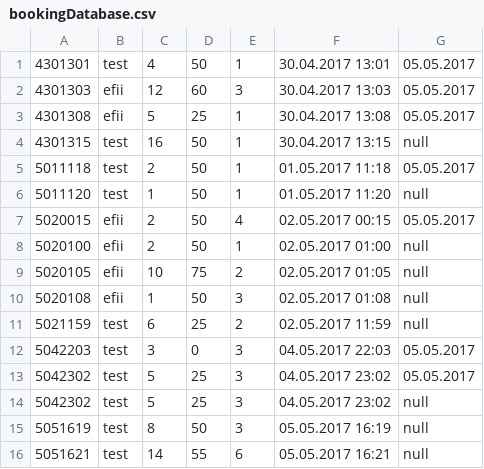
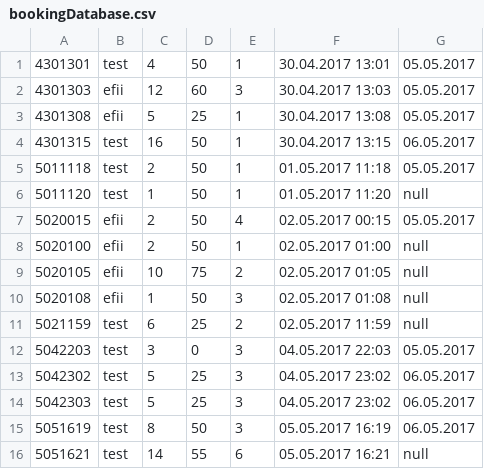
Before and after one commit to Fridakohla/JavaBikes, a CSV file: bookingDatabase.csv, drawn as a sheet.

```diff
--- a/bookingDatabase.csv
+++ b/bookingDatabase.csv
@@ -3,3 +3,3 @@
 4301308;efii;5;25;1;30.04.2017 13:08;05.05.2017
-4301315;test;16;50;1;30.04.2017 13:15;null
+4301315;test;16;50;1;30.04.2017 13:15;06.05.2017
 5011118;test;2;50;1;01.05.2017 11:18;05.05.2017
@@ -12,5 +12,5 @@
 5042203;test;3;0;3;04.05.2017 22:03;05.05.2017
-5042302;test;5;25;3;04.05.2017 23:02;05.05.2017
-5042302;test;5;25;3;04.05.2017 23:02;null
-5051619;test;8;50;3;05.05.2017 16:19;null
+5042302;test;5;25;3;04.05.2017 23:02;06.05.2017
+5042303;test;5;25;3;04.05.2017 23:02;06.05.2017
+5051619;test;8;50;3;05.05.2017 16:19;06.05.2017
 5051621;test;14;55;6;05.05.2017 16:21;null
```
Also changed, not shown: bike.csv, 7 other files.
